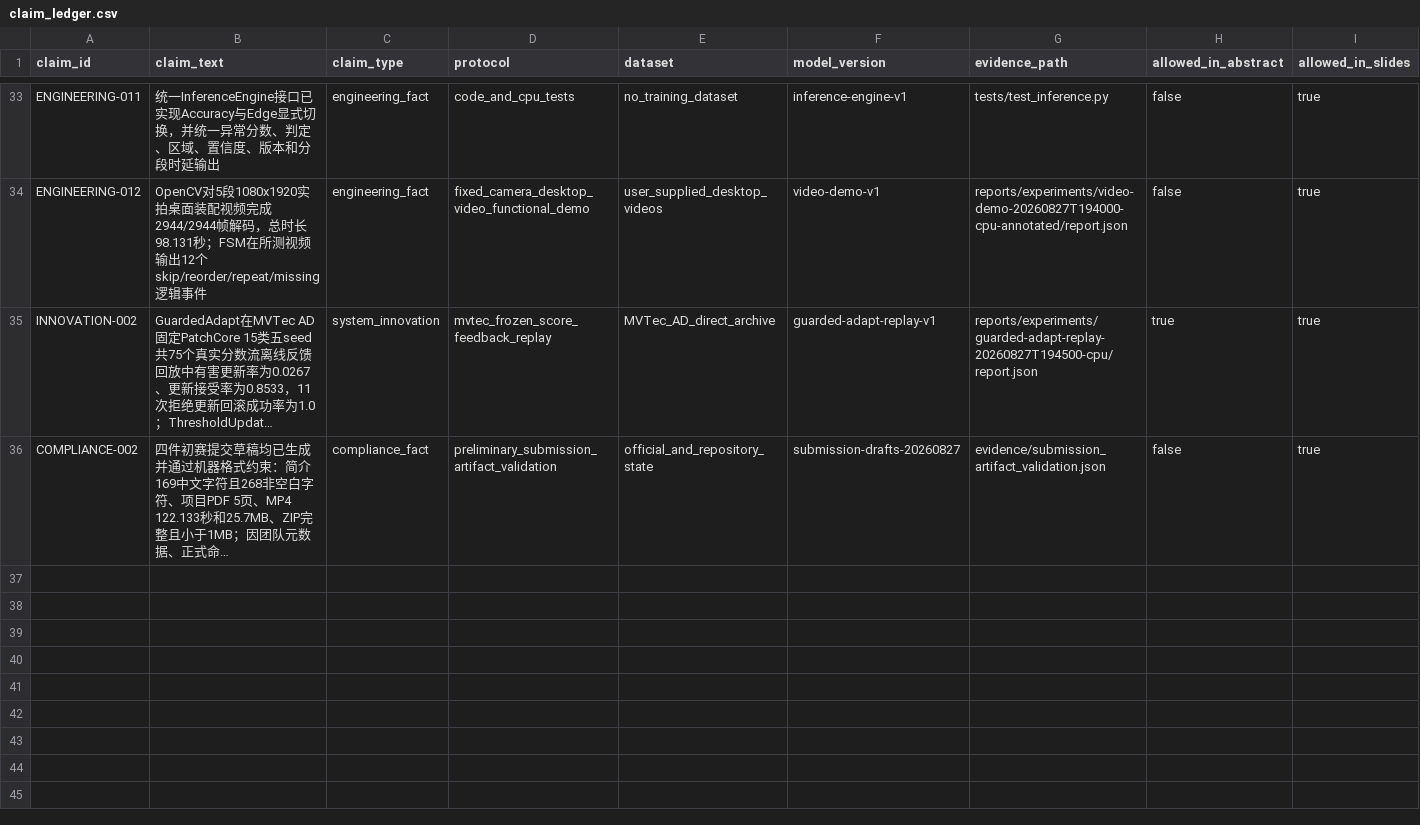
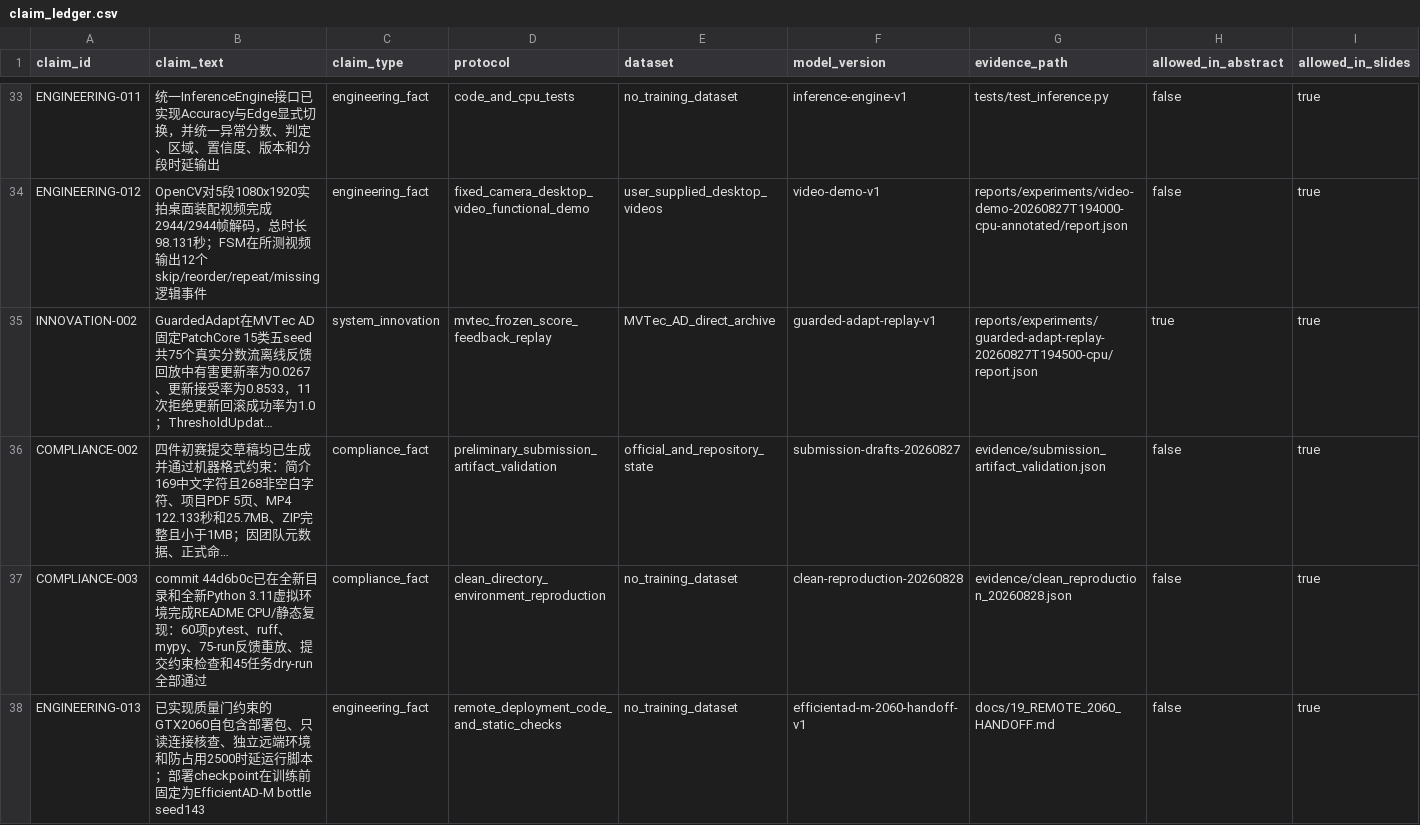
Before and after one commit to CuiMiles/EvoInspect-130, a CSV file: evidence/claim_ledger.csv, drawn as a sheet; only a part is shown, gaps mark what is left out; long unchanged cells end in …; rows hold the shown columns only; the diff names each change by its address in the sheet, - before the commit and + after, or states it on an @@ line.

Commit message:
docs: record clean reproduction and blocked GPU state

```diff
--- a/evidence/claim_ledger.csv
+++ b/evidence/claim_ledger.csv
+row 37: COMPLIANCE-003 | commit 44d6b0c已在全新目录和全新Python 3.11虚拟环境完成README CPU/静态复现：60项pytest、ruff、mypy、75-run反馈重放、提交约束检查和45任务dry-run全部通过 | compliance_fact | clean_directory_environment_reproduction | no_training_dataset | clean-reproduction-20260828 | evidence/clean_reproduction_20260828.json | false | true
+row 38: ENGINEERING-013 | 已实现质量门约束的GTX2060自包含部署包、只读连接核查、独立远端环境和防占用2500时延运行脚本；部署checkpoint在训练前固定为EfficientAD-M bottle seed143 | engineering_fact | remote_deployment_code_and_static_checks | no_training_dataset | efficientad-m-2060-handoff-v1 | docs/19_REMOTE_2060_HANDOFF.md | false | true
```
Also changed, not shown: evidence/experiment_registry.csv, 8 other files.
